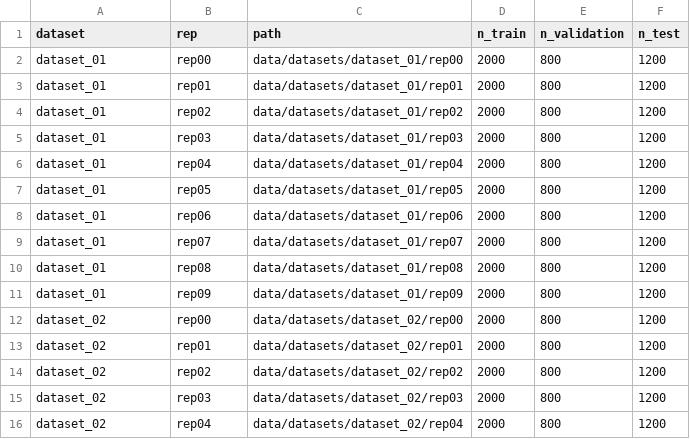
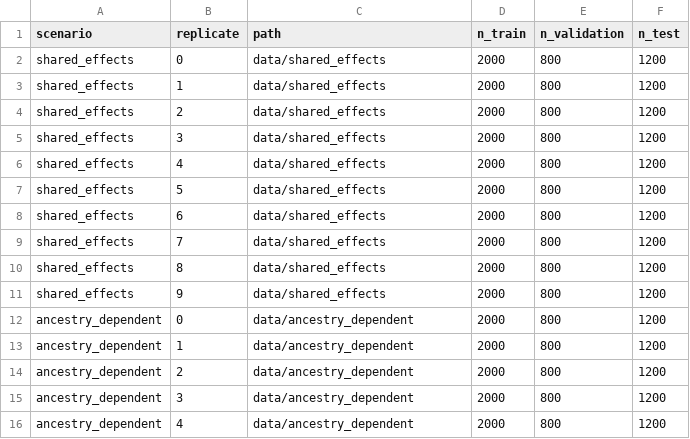
Before and after one commit to yueliyl/PRSAgents, a CSV file: dataset_catalog.csv, drawn as a sheet; only a part is shown; the diff covers the shown part only.

Commit message:
Sync revised Student_Package and stacked scenario data interface

```diff
--- a/dataset_catalog.csv
+++ b/dataset_catalog.csv
@@ -1,16 +1,16 @@
-dataset,rep,path,n_train,n_validation,n_test
-dataset_01,rep00,data/datasets/dataset_01/rep00,2000,800,1200
-dataset_01,rep01,data/datasets/dataset_01/rep01,2000,800,1200
-dataset_01,rep02,data/datasets/dataset_01/rep02,2000,800,1200
-dataset_01,rep03,data/datasets/dataset_01/rep03,2000,800,1200
-dataset_01,rep04,data/datasets/dataset_01/rep04,2000,800,1200
-dataset_01,rep05,data/datasets/dataset_01/rep05,2000,800,1200
-dataset_01,rep06,data/datasets/dataset_01/rep06,2000,800,1200
-dataset_01,rep07,data/datasets/dataset_01/rep07,2000,800,1200
-dataset_01,rep08,data/datasets/dataset_01/rep08,2000,800,1200
-dataset_01,rep09,data/datasets/dataset_01/rep09,2000,800,1200
-dataset_02,rep00,data/datasets/dataset_02/rep00,2000,800,1200
-dataset_02,rep01,data/datasets/dataset_02/rep01,2000,800,1200
-dataset_02,rep02,data/datasets/dataset_02/rep02,2000,800,1200
-dataset_02,rep03,data/datasets/dataset_02/rep03,2000,800,1200
-dataset_02,rep04,data/datasets/dataset_02/rep04,2000,800,1200
+scenario,replicate,path,n_train,n_validation,n_test
+shared_effects,0,data/shared_effects,2000,800,1200
+shared_effects,1,data/shared_effects,2000,800,1200
+shared_effects,2,data/shared_effects,2000,800,1200
+shared_effects,3,data/shared_effects,2000,800,1200
+shared_effects,4,data/shared_effects,2000,800,1200
+shared_effects,5,data/shared_effects,2000,800,1200
+shared_effects,6,data/shared_effects,2000,800,1200
+shared_effects,7,data/shared_effects,2000,800,1200
+shared_effects,8,data/shared_effects,2000,800,1200
+shared_effects,9,data/shared_effects,2000,800,1200
+ancestry_dependent,0,data/ancestry_dependent,2000,800,1200
+ancestry_dependent,1,data/ancestry_dependent,2000,800,1200
+ancestry_dependent,2,data/ancestry_dependent,2000,800,1200
+ancestry_dependent,3,data/ancestry_dependent,2000,800,1200
+ancestry_dependent,4,data/ancestry_dependent,2000,800,1200
```
Also changed, not shown: 75 edited cells elsewhere in this file, 14 other files.
